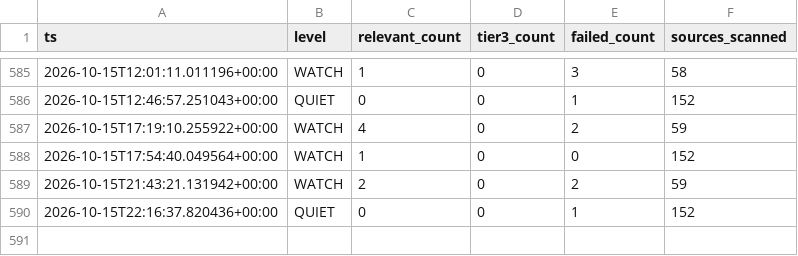
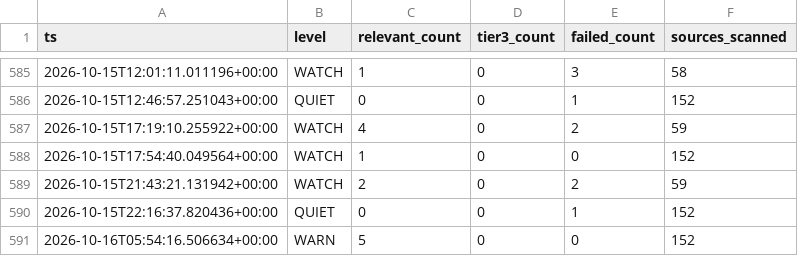
Before and after one commit to andrejsvorobjovs/baltic-monitor-site, a CSV file: history_export.csv, drawn as a sheet; only a part is shown, gaps mark what is left out; the diff names each change by its address in the sheet, - before the commit and + after, or states it on an @@ line.

```diff
--- a/history_export.csv
+++ b/history_export.csv
+row 591: 2026-10-16T05:54:16.506634+00:00 | WARN | 5 | 0 | 0 | 152
```
Also changed, not shown: escalation_export.csv, 4 other files.
